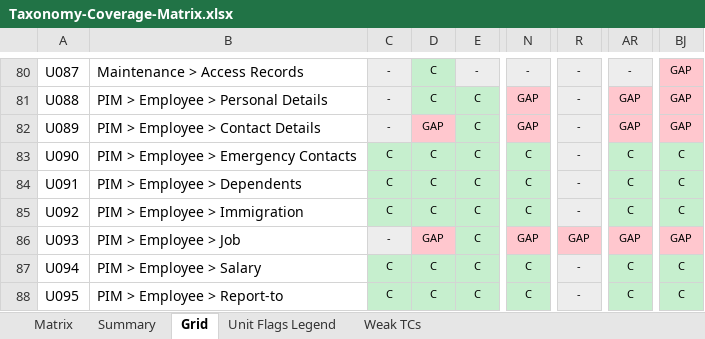
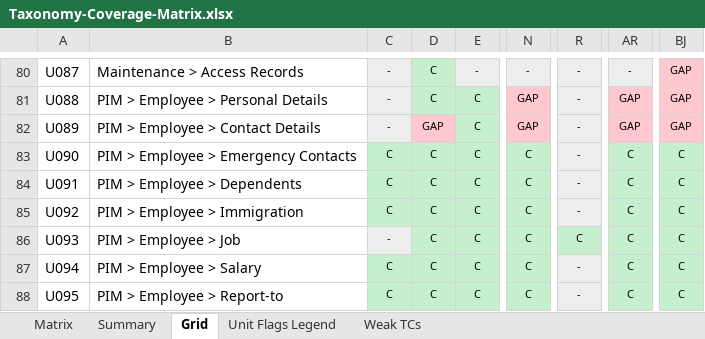
Before and after one commit to arsalwildan15/qa-portofolio, an Excel workbook: docs/Taxonomy-Coverage-Matrix.xlsx, sheet Grid, drawn as a sheet; only a part is shown, gaps mark what is left out; values as stored, in another font and other column widths than the file's, no borders; the diff names each change by its address in the sheet, - before the commit and + after, or states it on an @@ line.

```diff
--- a/docs/Taxonomy-Coverage-Matrix.xlsx (sheet Grid)
+++ b/docs/Taxonomy-Coverage-Matrix.xlsx (sheet Grid)
-D86: GAP
+D86: C
-D86 fill: #FFC7CE
+D86 fill: #C6EFCE
-N86: GAP
+N86: C
-N86 fill: #FFC7CE
+N86 fill: #C6EFCE
-R86: GAP
+R86: C
-R86 fill: #FFC7CE
+R86 fill: #C6EFCE
-AR86: GAP
+AR86: C
-AR86 fill: #FFC7CE
+AR86 fill: #C6EFCE
-BJ86: GAP
+BJ86: C
-BJ86 fill: #FFC7CE
+BJ86 fill: #C6EFCE
```
Also changed, not shown: sheet Matrix, docs/Bug-List.xlsx, 5 other files.
